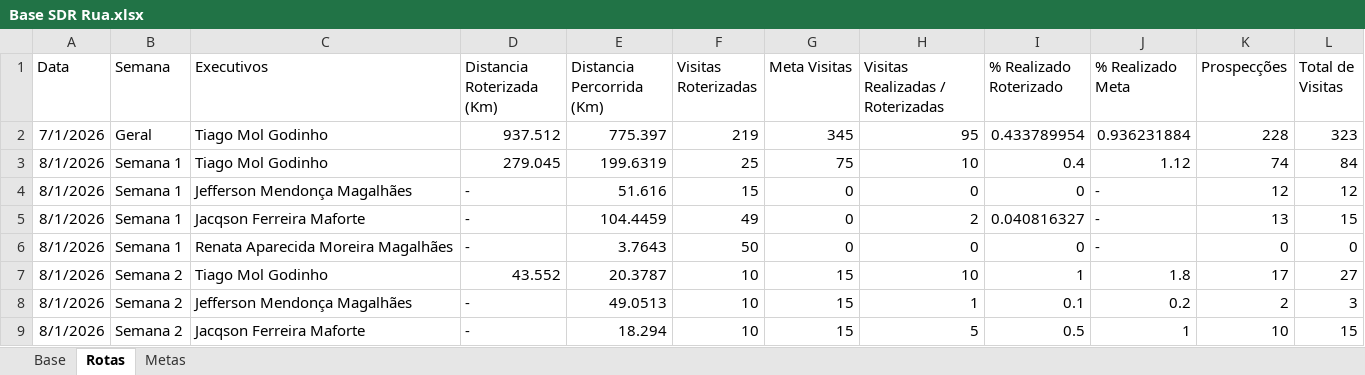
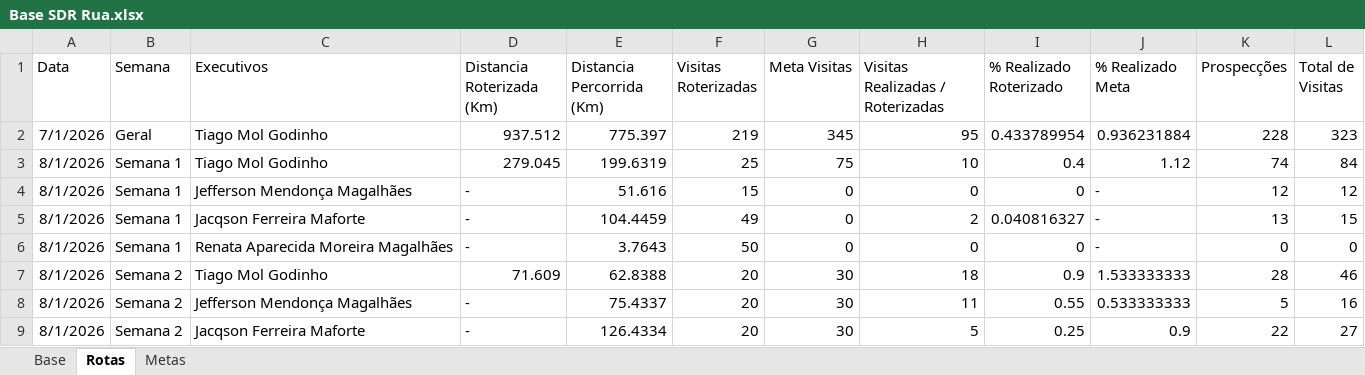
Before and after one commit to PabloGomes-hub/AcompanhamentoSDR, an Excel workbook: Base SDR Rua.xlsx, sheet Rotas, drawn as a sheet; values as stored, in another font and other column widths than the file's, no borders; removed rows and columns are numbered as before the commit, all else as after; the diff names each change by its address in the sheet, - before the commit and + after, or states it on an @@ line.

Commit message:
Add files via upload

```diff
--- a/Base SDR Rua.xlsx (sheet Rotas)
+++ b/Base SDR Rua.xlsx (sheet Rotas)
-row 7: 8/1/2026 | Semana 2 | Tiago Mol Godinho | 43.552 | 20.3787 | 10 | 15 | 10 | 1 | 1.8 | 17 | 27
+row 7: 8/1/2026 | Semana 2 | Tiago Mol Godinho | 71.609 | 62.8388 | 20 | 30 | 18 | 0.9 | 1.533333333 | 28 | 46
-E8 (Distancia Percorrida (Km)): 49.0513
+E8 (Distancia Percorrida (Km)): 75.4337
-F8:F9 (Visitas Roterizadas): 10
+F8:F9 (Visitas Roterizadas): 20
-G8:G9 (Meta Visitas): 15
+G8:G9 (Meta Visitas): 30
-H8 (Visitas Realizadas / Roterizadas): 1
+H8 (Visitas Realizadas / Roterizadas): 11
-I8 (% Realizado Roterizado): 0.1
+I8 (% Realizado Roterizado): 0.55
-J8 (% Realizado Meta): 0.2
+J8 (% Realizado Meta): 0.533333333
-K8 (Prospecções): 2
+K8 (Prospecções): 5
-L8 (Total de Visitas): 3
+L8 (Total de Visitas): 16
-E9 (Distancia Percorrida (Km)): 18.294
+E9 (Distancia Percorrida (Km)): 126.4334
-I9 (% Realizado Roterizado): 0.5
+I9 (% Realizado Roterizado): 0.25
-J9 (% Realizado Meta): 1
+J9 (% Realizado Meta): 0.9
-K9 (Prospecções): 10
+K9 (Prospecções): 22
-L9 (Total de Visitas): 15
+L9 (Total de Visitas): 27
```
Also changed, not shown: sheet Base, sheet Metas.
